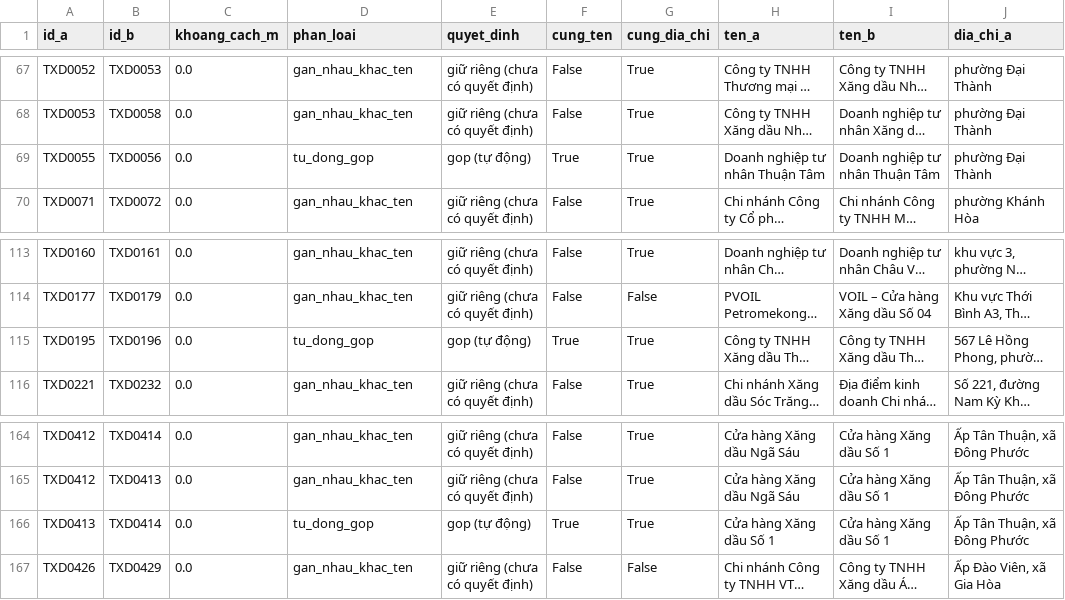
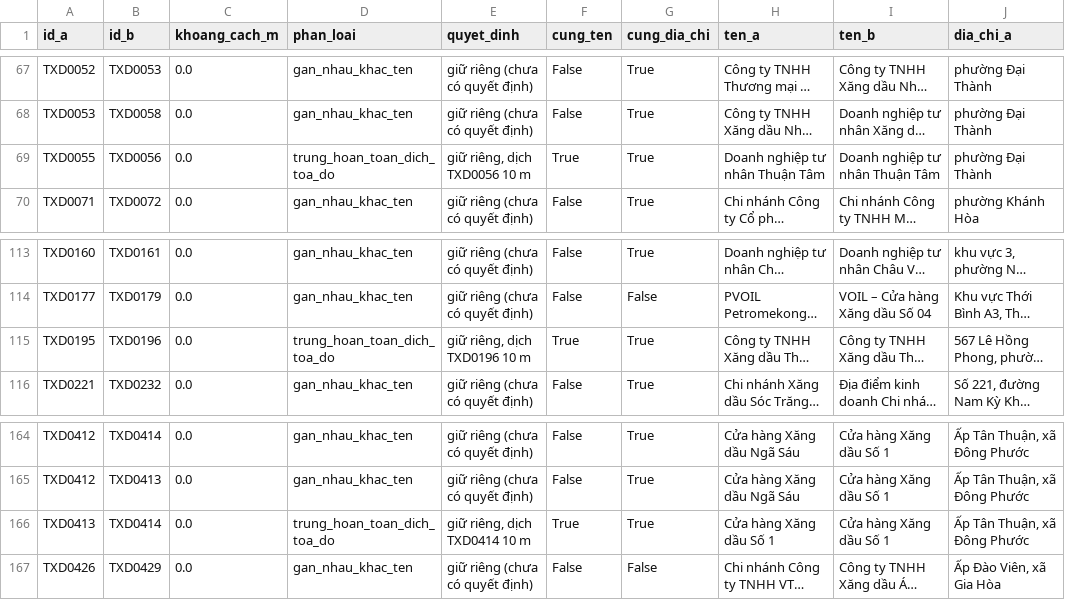
Before and after one commit to mernguyen88/ban-do-xang-dau-can-tho, a CSV file: gis/ket_qua/doi_chieu_trung.csv, drawn as a sheet; only a part is shown, gaps mark what is left out; long unchanged cells end in …; the diff names each change by its address in the sheet, - before the commit and + after, or states it on an @@ line.

```diff
--- a/gis/ket_qua/doi_chieu_trung.csv
+++ b/gis/ket_qua/doi_chieu_trung.csv
-D69 (phan_loai): tu_dong_gop
+D69 (phan_loai): trung_hoan_toan_dich_toa_do
-E69 (quyet_dinh): gop (tự động)
+E69 (quyet_dinh): giữ riêng, dịch TXD0056 10 m
-D115 (phan_loai): tu_dong_gop
+D115 (phan_loai): trung_hoan_toan_dich_toa_do
-E115 (quyet_dinh): gop (tự động)
+E115 (quyet_dinh): giữ riêng, dịch TXD0196 10 m
-D166 (phan_loai): tu_dong_gop
+D166 (phan_loai): trung_hoan_toan_dich_toa_do
-E166 (quyet_dinh): gop (tự động)
+E166 (quyet_dinh): giữ riêng, dịch TXD0414 10 m
```
Also changed, not shown: data/dien_tich.csv, gis/ket_qua/anh_xa_id.csv, 24 other files.
